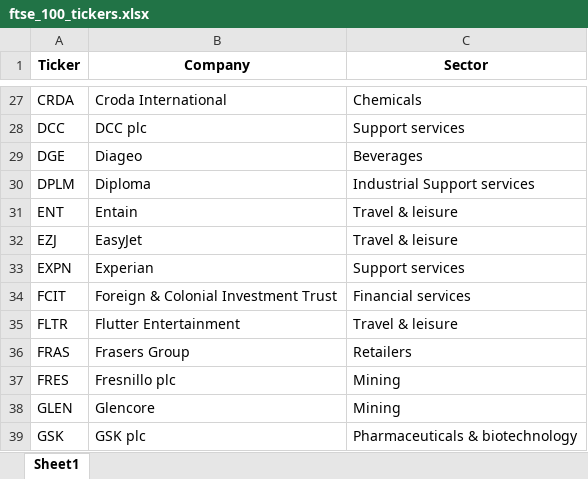
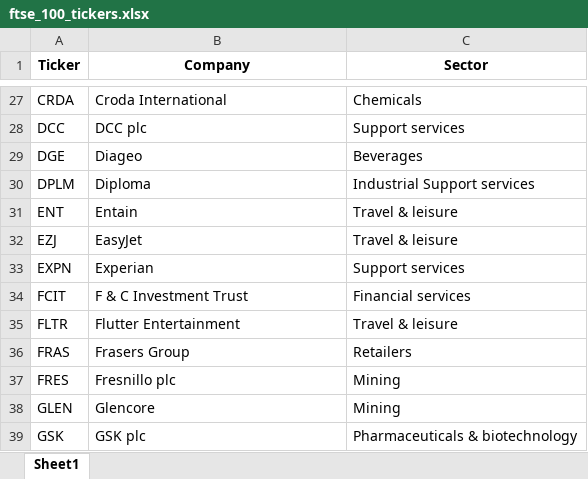
Before and after one commit to maxruffo/XLSX_Data_Stock_Crypto_Data, an Excel workbook: data/stocks/~index_ticker_list/europe/ftse_100_tickers.xlsx, sheet Sheet1, drawn as a sheet; only a part is shown, gaps mark what is left out; values as stored, in another font and other column widths than the file's, no borders; the diff names each change by its address in the sheet, - before the commit and + after, or states it on an @@ line.

```diff
--- a/data/stocks/~index_ticker_list/europe/ftse_100_tickers.xlsx (sheet Sheet1)
+++ b/data/stocks/~index_ticker_list/europe/ftse_100_tickers.xlsx (sheet Sheet1)
-B34 (Company): Foreign & Colonial Investment Trust
+B34 (Company): F & C Investment Trust
```
Also changed, not shown: data/stocks/~index_ticker_list/europe/cac_40_tickers.xlsx, data/stocks/~index_ticker_list/europe/dax_tickers.xlsx, 4 other files.
